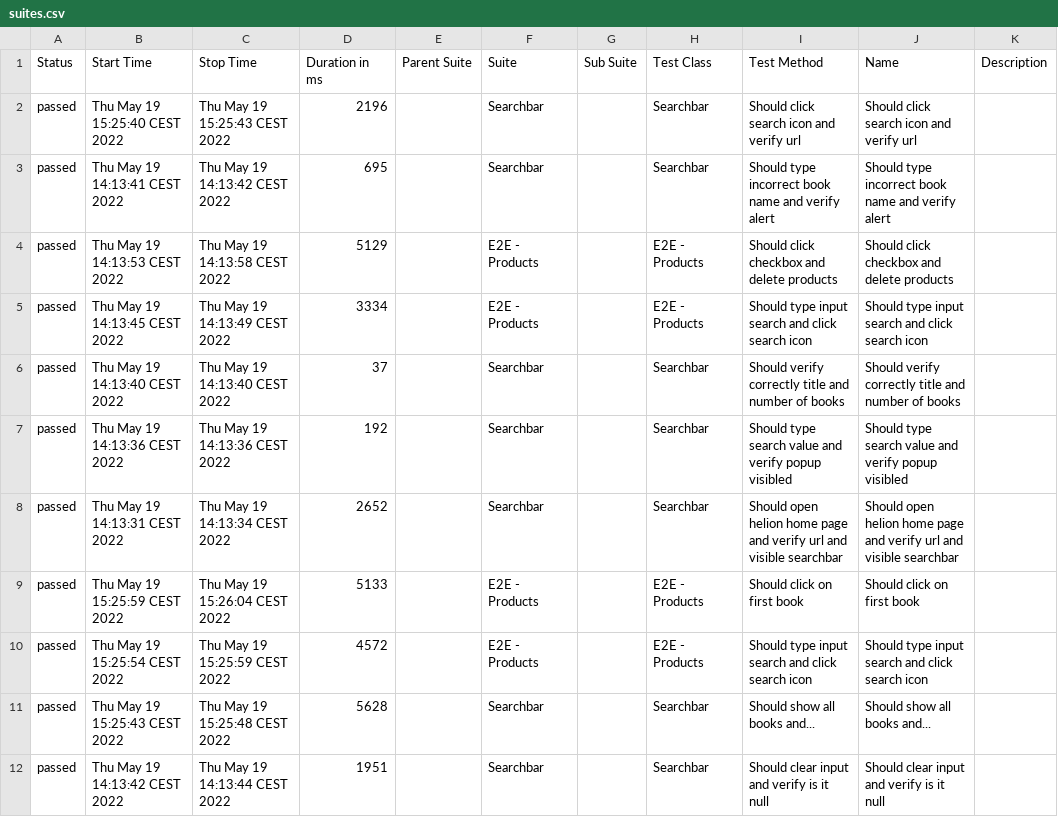
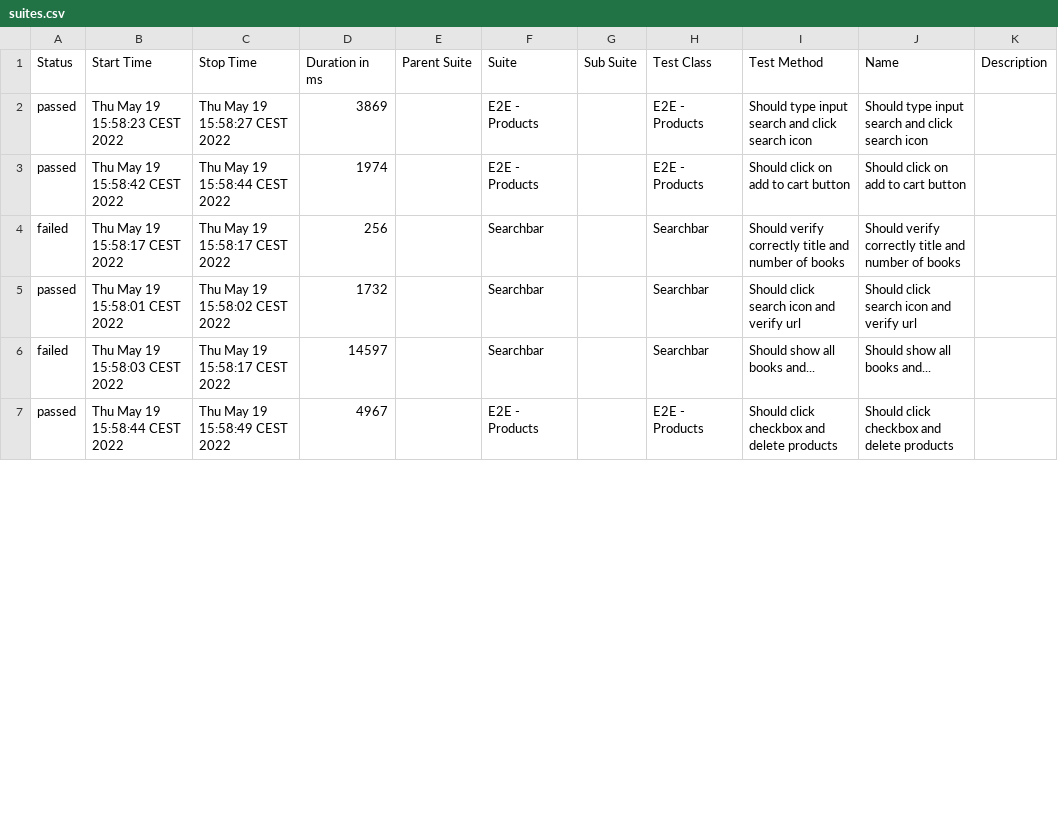
Before and after one commit to paweljrsk/helion, a CSV file: allure-report/data/suites.csv, drawn as a sheet; only a part is shown; the diff covers the shown part only.

```diff
--- a/allure-report/data/suites.csv
+++ b/allure-report/data/suites.csv
@@ -1,12 +1,7 @@
 "Status","Start Time","Stop Time","Duration in ms","Parent Suite","Suite","Sub Suite","Test Class","Test Method","Name","Description"
-"passed","Thu May 19 15:25:40 CEST 2022","Thu May 19 15:25:43 CEST 2022","2196","","Searchbar","","Searchbar","Should click search icon and verify url","Should click search icon and verify url",""
-"passed","Thu May 19 14:13:41 CEST 2022","Thu May 19 14:13:42 CEST 2022","695","","Searchbar","","Searchbar","Should type incorrect book name and verify alert","Should type incorrect book name and verify alert",""
-"passed","Thu May 19 14:13:53 CEST 2022","Thu May 19 14:13:58 CEST 2022","5129","","E2E - Products","","E2E - Products","Should click checkbox and delete products","Should click checkbox and delete products",""
-"passed","Thu May 19 14:13:45 CEST 2022","Thu May 19 14:13:49 CEST 2022","3334","","E2E - Products","","E2E - Products","Should type input search and click search icon","Should type input search and click search icon",""
-"passed","Thu May 19 14:13:40 CEST 2022","Thu May 19 14:13:40 CEST 2022","37","","Searchbar","","Searchbar","Should verify correctly title and number of books","Should verify correctly title and number of books",""
-"passed","Thu May 19 14:13:36 CEST 2022","Thu May 19 14:13:36 CEST 2022","192","","Searchbar","","Searchbar","Should type search value and verify popup visibled","Should type search value and verify popup visibled",""
-"passed","Thu May 19 14:13:31 CEST 2022","Thu May 19 14:13:34 CEST 2022","2652","","Searchbar","","Searchbar","Should open helion home page and verify url and visible searchbar","Should open helion home page and verify url and visible searchbar",""
-"passed","Thu May 19 15:25:59 CEST 2022","Thu May 19 15:26:04 CEST 2022","5133","","E2E - Products","","E2E - Products","Should click on first book","Should click on first book",""
-"passed","Thu May 19 15:25:54 CEST 2022","Thu May 19 15:25:59 CEST 2022","4572","","E2E - Products","","E2E - Products","Should type input search and click search icon","Should type input search and click search icon",""
-"passed","Thu May 19 15:25:43 CEST 2022","Thu May 19 15:25:48 CEST 2022","5628","","Searchbar","","Searchbar","Should show all books and...","Should show all books and...",""
-"passed","Thu May 19 14:13:42 CEST 2022","Thu May 19 14:13:44 CEST 2022","1951","","Searchbar","","Searchbar","Should clear input and verify is it null","Should clear input and verify is it null",""
+"passed","Thu May 19 15:58:23 CEST 2022","Thu May 19 15:58:27 CEST 2022","3869","","E2E - Products","","E2E - Products","Should type input search and click search icon","Should type input search and click search icon",""
+"passed","Thu May 19 15:58:42 CEST 2022","Thu May 19 15:58:44 CEST 2022","1974","","E2E - Products","","E2E - Products","Should click on add to cart button","Should click on add to cart button",""
+"failed","Thu May 19 15:58:17 CEST 2022","Thu May 19 15:58:17 CEST 2022","256","","Searchbar","","Searchbar","Should verify correctly title and number of books","Should verify correctly title and number of books",""
+"passed","Thu May 19 15:58:01 CEST 2022","Thu May 19 15:58:02 CEST 2022","1732","","Searchbar","","Searchbar","Should click search icon and verify url","Should click search icon and verify url",""
+"failed","Thu May 19 15:58:03 CEST 2022","Thu May 19 15:58:17 CEST 2022","14597","","Searchbar","","Searchbar","Should show all books and...","Should show all books and...",""
+"passed","Thu May 19 15:58:44 CEST 2022","Thu May 19 15:58:49 CEST 2022","4967","","E2E - Products","","E2E - Products","Should click checkbox and delete products","Should click checkbox and delete products",""
```
Also changed, not shown: 7 removed rows and 20 edited cells elsewhere in this file, 27 other files.
